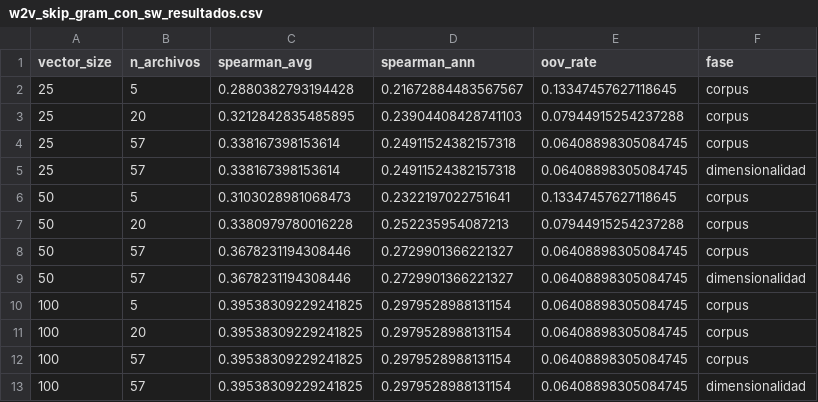
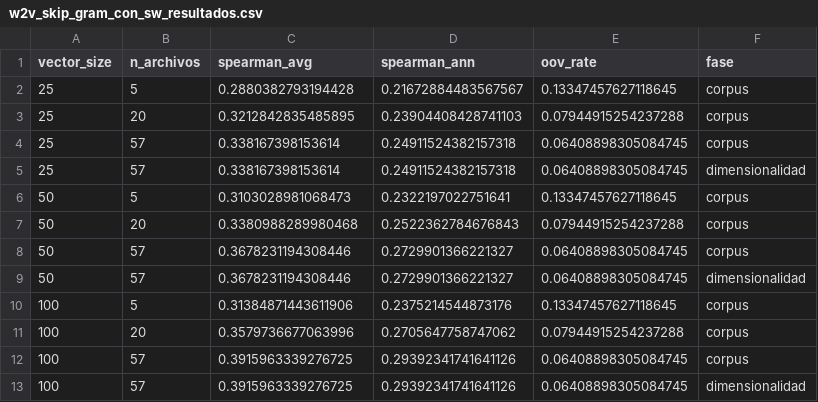
Before and after one commit to Lihao006/P4plh, a CSV file: modelos_w2v/w2v_skip_gram_con_sw_resultados.csv, drawn as a sheet.

```diff
--- a/modelos_w2v/w2v_skip_gram_con_sw_resultados.csv
+++ b/modelos_w2v/w2v_skip_gram_con_sw_resultados.csv
@@ -6,8 +6,8 @@ vector_size,n_archivos,spearman_avg,spearman_ann,oov_rate,fase
 50,5,0.3103028981068473,0.2322197022751641,0.13347457627118645,corpus
-50,20,0.3380979780016228,0.252235954087213,0.07944915254237288,corpus
+50,20,0.3380988289980468,0.2522362784676843,0.07944915254237288,corpus
 50,57,0.3678231194308446,0.2729901366221327,0.06408898305084745,corpus
 50,57,0.3678231194308446,0.2729901366221327,0.06408898305084745,dimensionalidad
-100,5,0.39538309229241825,0.2979528988131154,0.06408898305084745,corpus
-100,20,0.39538309229241825,0.2979528988131154,0.06408898305084745,corpus
-100,57,0.39538309229241825,0.2979528988131154,0.06408898305084745,corpus
-100,57,0.39538309229241825,0.2979528988131154,0.06408898305084745,dimensionalidad
+100,5,0.31384871443611906,0.2375214544873176,0.13347457627118645,corpus
+100,20,0.3579736677063996,0.2705647758747062,0.07944915254237288,corpus
+100,57,0.3915963339276725,0.29392341741641126,0.06408898305084745,corpus
+100,57,0.3915963339276725,0.29392341741641126,0.06408898305084745,dimensionalidad
```
Also changed, not shown: 8 other files.
